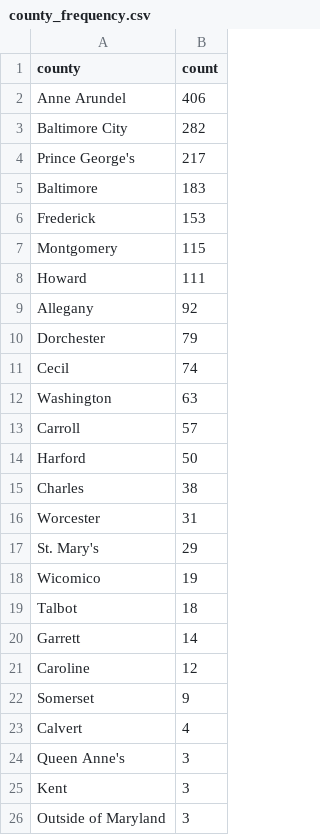
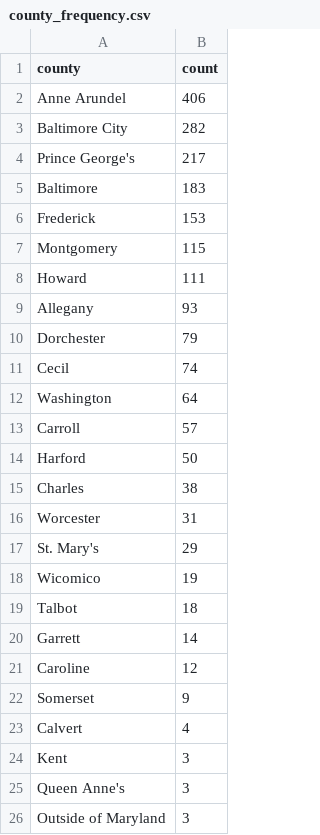
Before and after one commit to ktanner23/live-nicar-pipeline, a CSV file: exported_data/county_frequency.csv, drawn as a sheet.

```diff
--- a/exported_data/county_frequency.csv
+++ b/exported_data/county_frequency.csv
@@ -8,6 +8,6 @@ Montgomery,115
 Howard,111
-Allegany,92
+Allegany,93
 Dorchester,79
 Cecil,74
-Washington,63
+Washington,64
 Carroll,57
@@ -23,4 +23,4 @@ Somerset,9
 Calvert,4
+Kent,3
 Queen Anne's,3
-Kent,3
 Outside of Maryland,3
```
Also changed, not shown: exported_data/all_complaints.csv, exported_data/complaint_type_frequency.csv, 1 other file.
